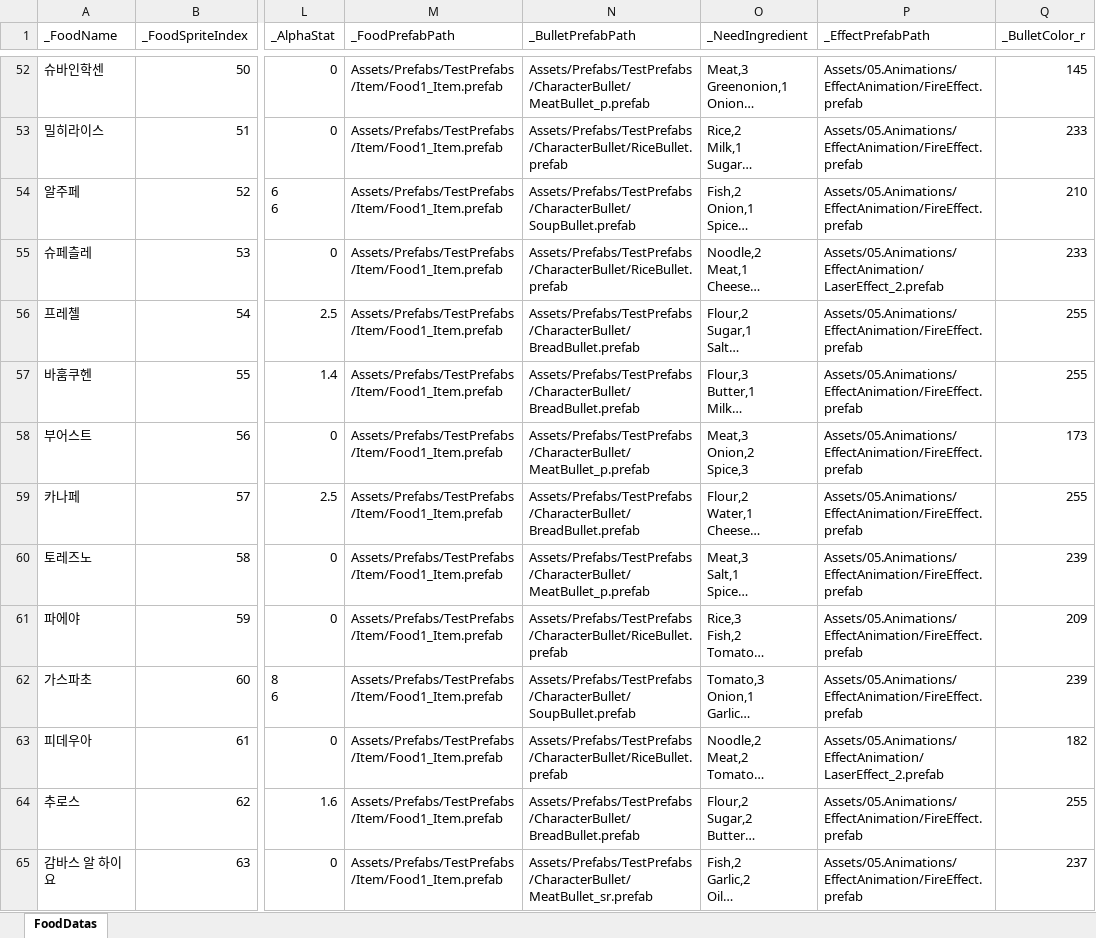
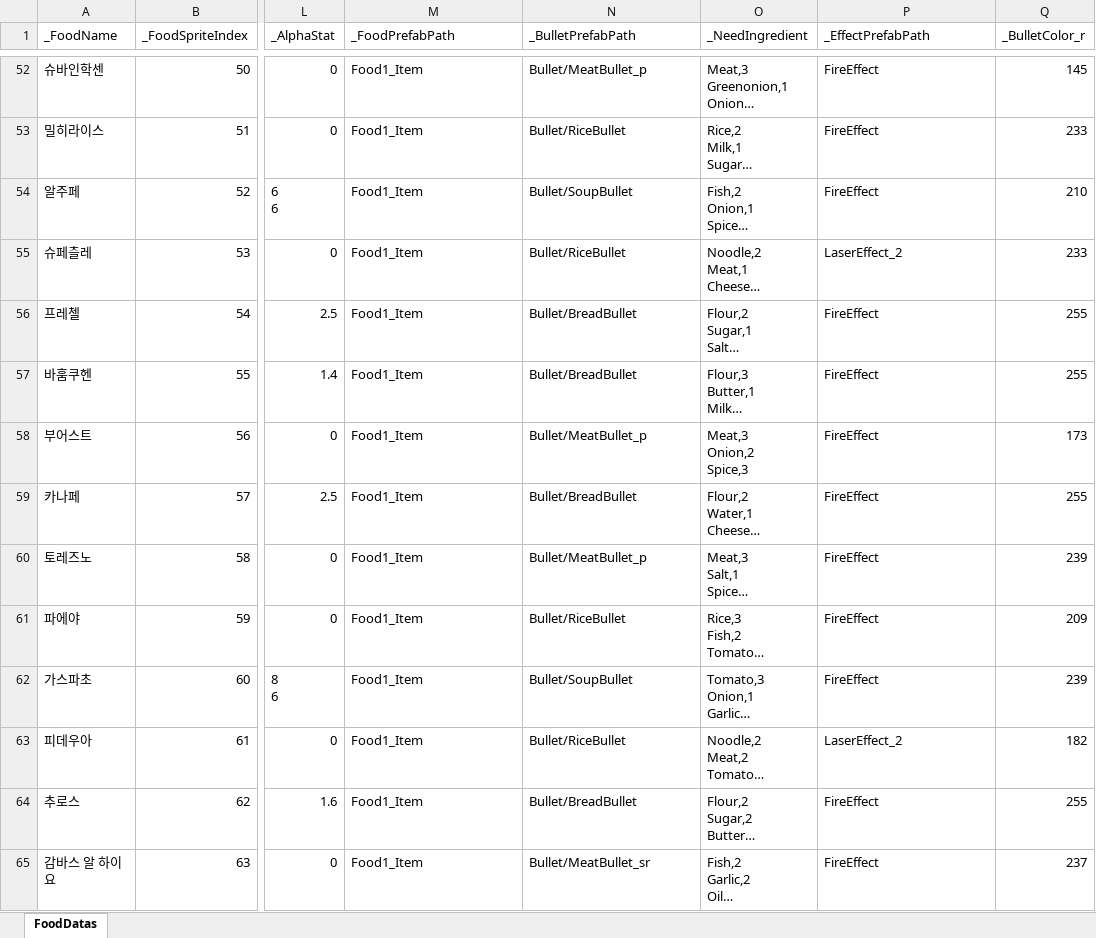
Before and after one commit to JungBin1225/ServeWay, an Excel workbook: ServeWay_Project/Assets/07.Data/FoodDataSet.xlsx, sheet FoodDatas, drawn as a sheet; only a part is shown, gaps mark what is left out; long unchanged cells end in …; values as stored, in another font and other column widths than the file's, no borders; the diff covers the shown part only; the diff names each change by its address in the sheet, - before the commit and + after, or states it on an @@ line.

```diff
--- a/ServeWay_Project/Assets/07.Data/FoodDataSet.xlsx (sheet FoodDatas)
+++ b/ServeWay_Project/Assets/07.Data/FoodDataSet.xlsx (sheet FoodDatas)
-M52:M65 (_FoodPrefabPath): Assets/Prefabs/TestPrefabs/Item/Food1_Item.prefab
+M52:M65 (_FoodPrefabPath): Food1_Item
-N52 (_BulletPrefabPath): Assets/Prefabs/TestPrefabs/CharacterBullet/MeatBullet_p.prefab
+N52 (_BulletPrefabPath): Bullet/MeatBullet_p
-P52:P54 (_EffectPrefabPath): Assets/05.Animations/EffectAnimation/FireEffect.prefab
+P52:P54 (_EffectPrefabPath): FireEffect
-N53 (_BulletPrefabPath): Assets/Prefabs/TestPrefabs/CharacterBullet/RiceBullet.prefab
+N53 (_BulletPrefabPath): Bullet/RiceBullet
-N54 (_BulletPrefabPath): Assets/Prefabs/TestPrefabs/CharacterBullet/SoupBullet.prefab
+N54 (_BulletPrefabPath): Bullet/SoupBullet
-N55 (_BulletPrefabPath): Assets/Prefabs/TestPrefabs/CharacterBullet/RiceBullet.prefab
+N55 (_BulletPrefabPath): Bullet/RiceBullet
-P55 (_EffectPrefabPath): Assets/05.Animations/EffectAnimation/LaserEffect_2.prefab
+P55 (_EffectPrefabPath): LaserEffect_2
-N56:N57 (_BulletPrefabPath): Assets/Prefabs/TestPrefabs/CharacterBullet/BreadBullet.prefab
+N56:N57 (_BulletPrefabPath): Bullet/BreadBullet
-P56:P62 (_EffectPrefabPath): Assets/05.Animations/EffectAnimation/FireEffect.prefab
+P56:P62 (_EffectPrefabPath): FireEffect
-N58 (_BulletPrefabPath): Assets/Prefabs/TestPrefabs/CharacterBullet/MeatBullet_p.prefab
+N58 (_BulletPrefabPath): Bullet/MeatBullet_p
-N59 (_BulletPrefabPath): Assets/Prefabs/TestPrefabs/CharacterBullet/BreadBullet.prefab
+N59 (_BulletPrefabPath): Bullet/BreadBullet
-N60 (_BulletPrefabPath): Assets/Prefabs/TestPrefabs/CharacterBullet/MeatBullet_p.prefab
+N60 (_BulletPrefabPath): Bullet/MeatBullet_p
-N61 (_BulletPrefabPath): Assets/Prefabs/TestPrefabs/CharacterBullet/RiceBullet.prefab
+N61 (_BulletPrefabPath): Bullet/RiceBullet
-N62 (_BulletPrefabPath): Assets/Prefabs/TestPrefabs/CharacterBullet/SoupBullet.prefab
+N62 (_BulletPrefabPath): Bullet/SoupBullet
-N63 (_BulletPrefabPath): Assets/Prefabs/TestPrefabs/CharacterBullet/RiceBullet.prefab
+N63 (_BulletPrefabPath): Bullet/RiceBullet
-P63 (_EffectPrefabPath): Assets/05.Animations/EffectAnimation/LaserEffect_2.prefab
+P63 (_EffectPrefabPath): LaserEffect_2
-N64 (_BulletPrefabPath): Assets/Prefabs/TestPrefabs/CharacterBullet/BreadBullet.prefab
+N64 (_BulletPrefabPath): Bullet/BreadBullet
-P64:P65 (_EffectPrefabPath): Assets/05.Animations/EffectAnimation/FireEffect.prefab
+P64:P65 (_EffectPrefabPath): FireEffect
-N65 (_BulletPrefabPath): Assets/Prefabs/TestPrefabs/CharacterBullet/MeatBullet_sr.prefab
+N65 (_BulletPrefabPath): Bullet/MeatBullet_sr
```
Also changed, not shown: 150 edited cells elsewhere in this sheet, ServeWay_Project/Assets/07.Data/IngredientDataSet.xlsx, ServeWay_Project/Assets/07.Data/StartFoodDataSet.xlsx, 45 other files.
